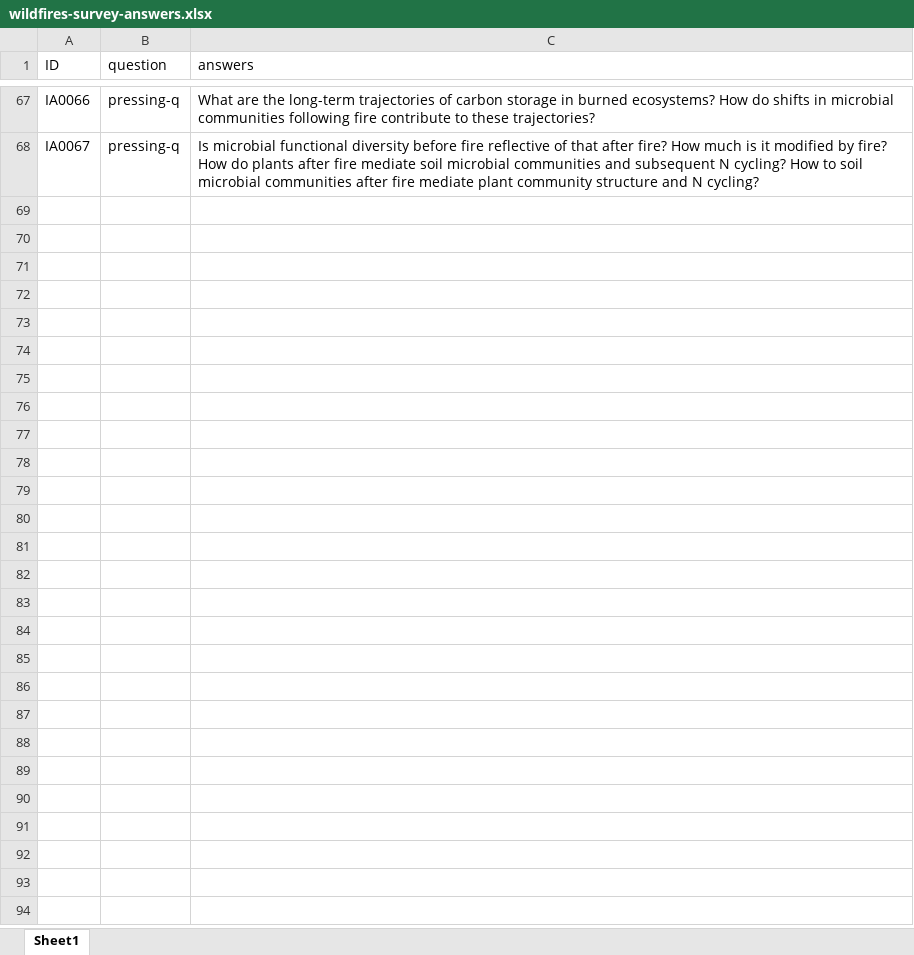
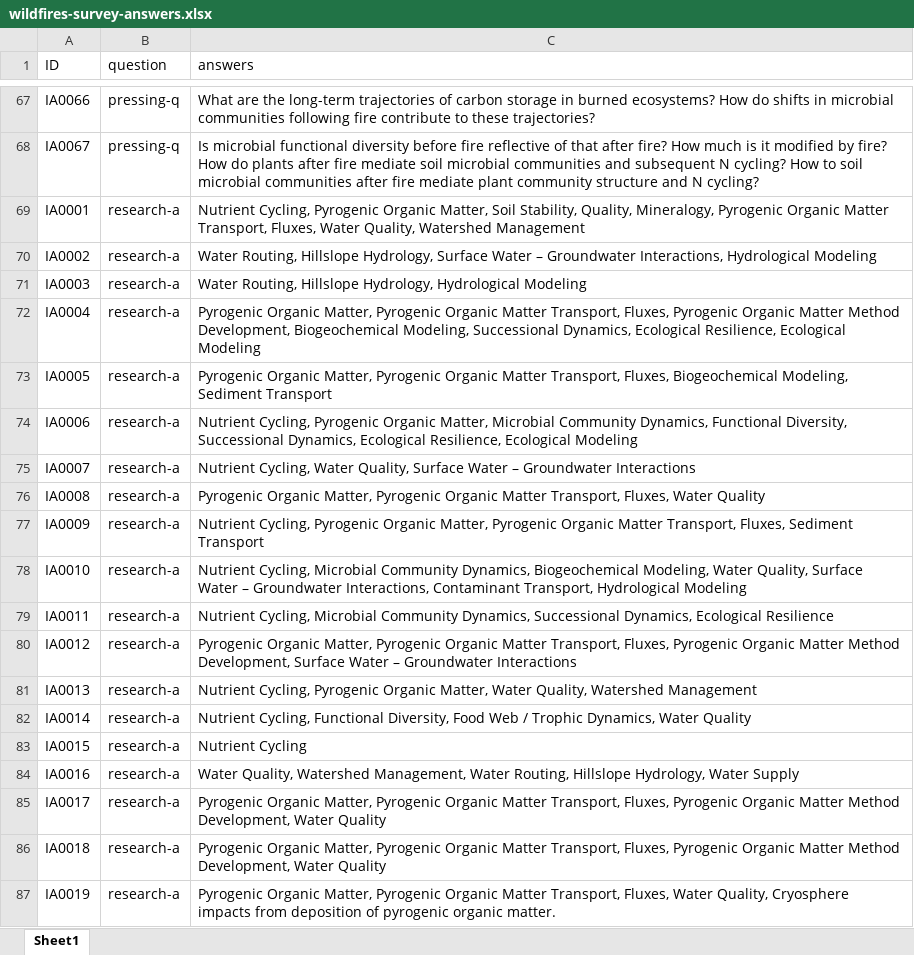
Before and after one commit to burning-issues/burn-website, an Excel workbook: assets/data/wildfires-survey-answers.xlsx, sheet Sheet1, drawn as a sheet; only a part is shown, gaps mark what is left out; values as stored, in another font and other column widths than the file's, no borders; the diff covers the shown part only; the diff names each change by its address in the sheet, - before the commit and + after, or states it on an @@ line.

Commit message:
updated dataset and script

```diff
--- a/assets/data/wildfires-survey-answers.xlsx (sheet Sheet1)
+++ b/assets/data/wildfires-survey-answers.xlsx (sheet Sheet1)
+row 69: IA0001 | research-a | Nutrient Cycling, Pyrogenic Organic Matter, Soil Stability, Quality, Mineralogy, Pyrogenic Organic Matter Transport, Fluxes, Water Quality, Watershed Management
+row 70: IA0002 | research-a | Water Routing, Hillslope Hydrology, Surface Water – Groundwater Interactions, Hydrological Modeling
+row 71: IA0003 | research-a | Water Routing, Hillslope Hydrology, Hydrological Modeling
+row 72: IA0004 | research-a | Pyrogenic Organic Matter, Pyrogenic Organic Matter Transport, Fluxes, Pyrogenic Organic Matter Method Development, Biogeochemical Modeling, Successional Dynamics, Ecological Resilience, Ecological Modeling
+row 73: IA0005 | research-a | Pyrogenic Organic Matter, Pyrogenic Organic Matter Transport, Fluxes, Biogeochemical Modeling, Sediment Transport
+row 74: IA0006 | research-a | Nutrient Cycling, Pyrogenic Organic Matter, Microbial Community Dynamics, Functional Diversity, Successional Dynamics, Ecological Resilience, Ecological Modeling
+row 75: IA0007 | research-a | Nutrient Cycling, Water Quality, Surface Water – Groundwater Interactions
+row 76: IA0008 | research-a | Pyrogenic Organic Matter, Pyrogenic Organic Matter Transport, Fluxes, Water Quality
+row 77: IA0009 | research-a | Nutrient Cycling, Pyrogenic Organic Matter, Pyrogenic Organic Matter Transport, Fluxes, Sediment Transport
+row 78: IA0010 | research-a | Nutrient Cycling, Microbial Community Dynamics, Biogeochemical Modeling, Water Quality, Surface Water – Groundwater Interactions, Contaminant Transport, Hydrological Modeling
+row 79: IA0011 | research-a | Nutrient Cycling, Microbial Community Dynamics, Successional Dynamics, Ecological Resilience
+row 80: IA0012 | research-a | Pyrogenic Organic Matter, Pyrogenic Organic Matter Transport, Fluxes, Pyrogenic Organic Matter Method Development, Surface Water – Groundwater Interactions
+row 81: IA0013 | research-a | Nutrient Cycling, Pyrogenic Organic Matter, Water Quality, Watershed Management
+row 82: IA0014 | research-a | Nutrient Cycling, Functional Diversity, Food Web / Trophic Dynamics, Water Quality
+row 83: IA0015 | research-a | Nutrient Cycling
+row 84: IA0016 | research-a | Water Quality, Watershed Management, Water Routing, Hillslope Hydrology, Water Supply
+row 85: IA0017 | research-a | Pyrogenic Organic Matter, Pyrogenic Organic Matter Transport, Fluxes, Pyrogenic Organic Matter Method Development, Water Quality
+row 86: IA0018 | research-a | Pyrogenic Organic Matter, Pyrogenic Organic Matter Transport, Fluxes, Pyrogenic Organic Matter Method Development, Water Quality
+row 87: IA0019 | research-a | Pyrogenic Organic Matter, Pyrogenic Organic Matter Transport, Fluxes, Water Quality, Cryosphere impacts from deposition of pyrogenic organic matter.
```
Also changed, not shown: 182 added rows elsewhere in this sheet, 3 other files.
